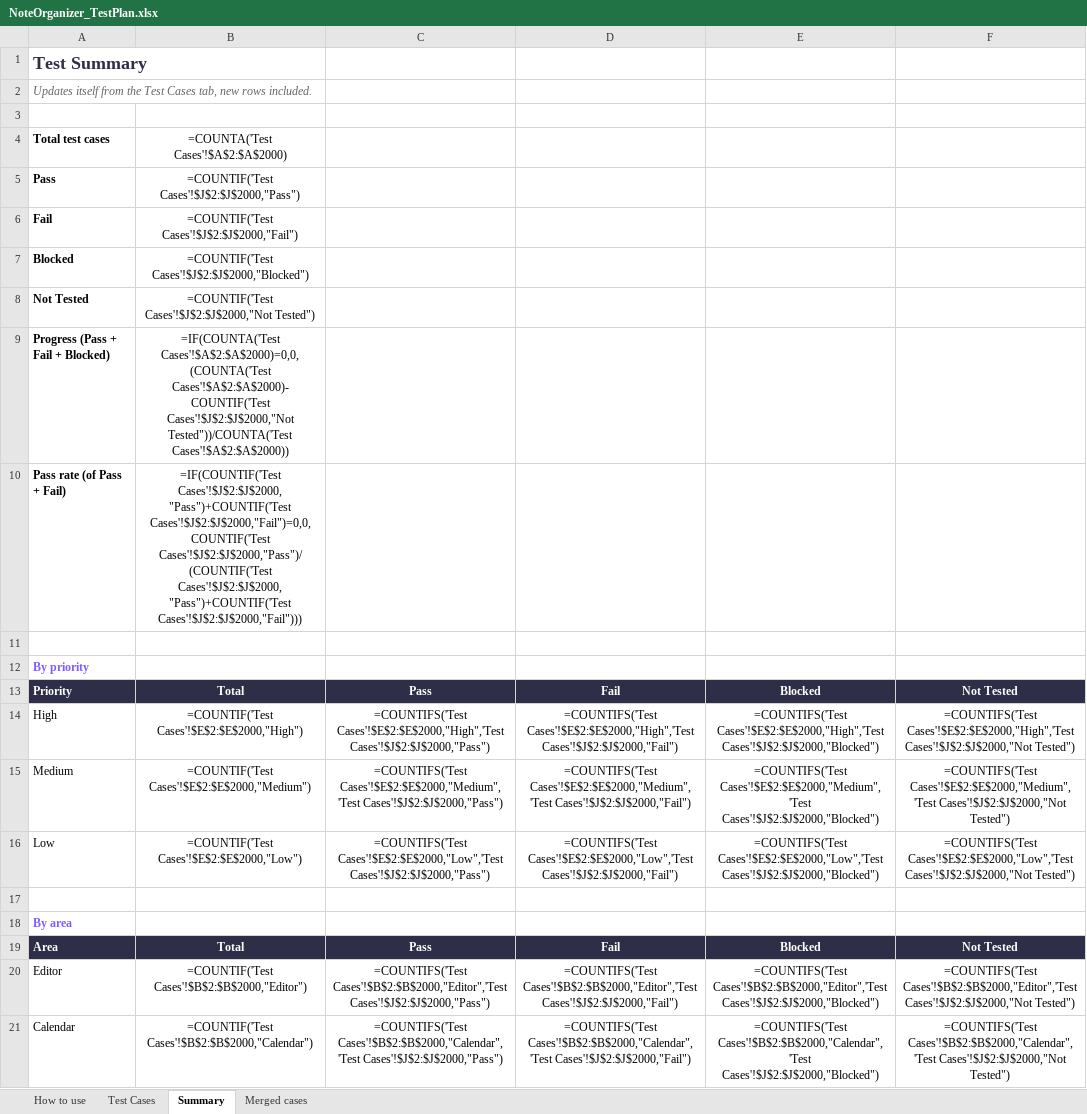
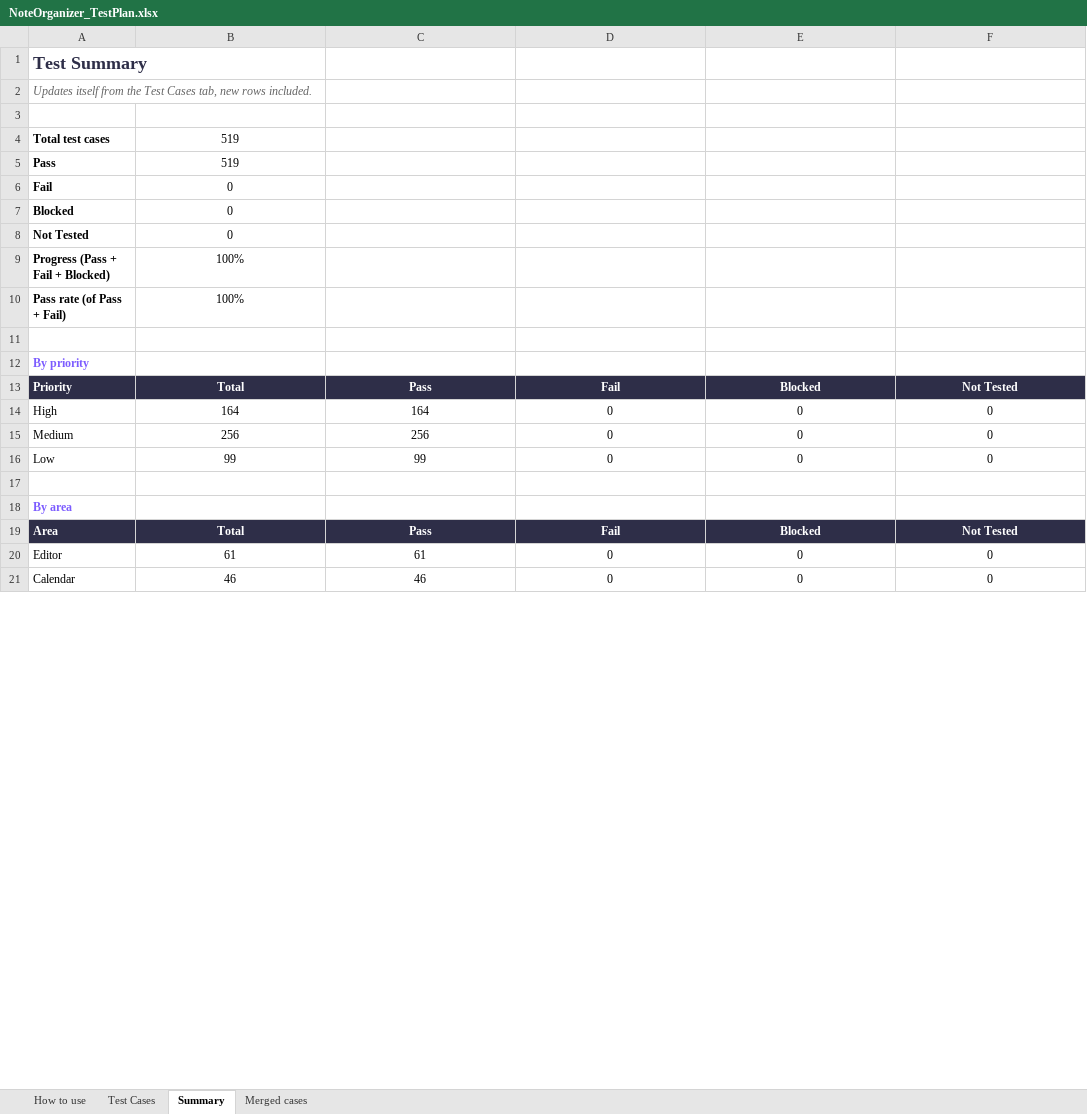
Before and after one commit to AlexandraMoldovan95/noteOrganizer, an Excel workbook: qa/NoteOrganizer_TestPlan.xlsx, sheet Summary, drawn as a sheet; only a part is shown; values as stored, in another font and other column widths than the file's, no borders; formulas without a stored value are shown as written; the diff covers the shown part only; the diff names each change by its address in the sheet, - before the commit and + after, or states it on an @@ line.

```diff
--- a/qa/NoteOrganizer_TestPlan.xlsx (sheet Summary)
+++ b/qa/NoteOrganizer_TestPlan.xlsx (sheet Summary)
-B4: =COUNTA('Test Cases'!$A$2:$A$2000)
+B4: 519
-B5: =COUNTIF('Test Cases'!$J$2:$J$2000,"Pass")
+B5: 519
-B6: =COUNTIF('Test Cases'!$J$2:$J$2000,"Fail")
+B6: 0
-B7: =COUNTIF('Test Cases'!$J$2:$J$2000,"Blocked")
+B7: 0
-B8: =COUNTIF('Test Cases'!$J$2:$J$2000,"Not Tested")
+B8: 0
-B9: =IF(COUNTA('Test Cases'!$A$2:$A$2000)=0,0,(COUNTA('Test Cases'!$A$2:$A$2000)-COUNTIF('Test Cases'!$J$2:$J$2000,"Not Tested"))/COUNTA('Test Cases'!$A$2:$A$2000))
+B9: 100%
-B10: =IF(COUNTIF('Test Cases'!$J$2:$J$2000,"Pass")+COUNTIF('Test Cases'!$J$2:$J$2000,"Fail")=0,0,COUNTIF('Test Cases'!$J$2:$J$2000,"Pass")/(COUNTIF('Test Cases'!$J$2:$J$2000,"Pass")+COUNTIF('Test Cases'!$J$2:$J$2000,"Fail")))
+B10: 100%
-B14: =COUNTIF('Test Cases'!$E$2:$E$2000,"High")
+B14: 164
-C14: =COUNTIFS('Test Cases'!$E$2:$E$2000,"High",'Test Cases'!$J$2:$J$2000,"Pass")
+C14: 164
-D14: =COUNTIFS('Test Cases'!$E$2:$E$2000,"High",'Test Cases'!$J$2:$J$2000,"Fail")
+D14: 0
-E14: =COUNTIFS('Test Cases'!$E$2:$E$2000,"High",'Test Cases'!$J$2:$J$2000,"Blocked")
+E14: 0
-F14: =COUNTIFS('Test Cases'!$E$2:$E$2000,"High",'Test Cases'!$J$2:$J$2000,"Not Tested")
+F14: 0
-B15: =COUNTIF('Test Cases'!$E$2:$E$2000,"Medium")
+B15: 256
-C15: =COUNTIFS('Test Cases'!$E$2:$E$2000,"Medium",'Test Cases'!$J$2:$J$2000,"Pass")
+C15: 256
-D15: =COUNTIFS('Test Cases'!$E$2:$E$2000,"Medium",'Test Cases'!$J$2:$J$2000,"Fail")
+D15: 0
-E15: =COUNTIFS('Test Cases'!$E$2:$E$2000,"Medium",'Test Cases'!$J$2:$J$2000,"Blocked")
+E15: 0
-F15: =COUNTIFS('Test Cases'!$E$2:$E$2000,"Medium",'Test Cases'!$J$2:$J$2000,"Not Tested")
+F15: 0
-B16: =COUNTIF('Test Cases'!$E$2:$E$2000,"Low")
+B16: 99
-C16: =COUNTIFS('Test Cases'!$E$2:$E$2000,"Low",'Test Cases'!$J$2:$J$2000,"Pass")
+C16: 99
-D16: =COUNTIFS('Test Cases'!$E$2:$E$2000,"Low",'Test Cases'!$J$2:$J$2000,"Fail")
+D16: 0
-E16: =COUNTIFS('Test Cases'!$E$2:$E$2000,"Low",'Test Cases'!$J$2:$J$2000,"Blocked")
+E16: 0
-F16: =COUNTIFS('Test Cases'!$E$2:$E$2000,"Low",'Test Cases'!$J$2:$J$2000,"Not Tested")
+F16: 0
-B20: =COUNTIF('Test Cases'!$B$2:$B$2000,"Editor")
+B20: 61
-C20: =COUNTIFS('Test Cases'!$B$2:$B$2000,"Editor",'Test Cases'!$J$2:$J$2000,"Pass")
+C20: 61
-D20: =COUNTIFS('Test Cases'!$B$2:$B$2000,"Editor",'Test Cases'!$J$2:$J$2000,"Fail")
+D20: 0
-E20: =COUNTIFS('Test Cases'!$B$2:$B$2000,"Editor",'Test Cases'!$J$2:$J$2000,"Blocked")
+E20: 0
-F20: =COUNTIFS('Test Cases'!$B$2:$B$2000,"Editor",'Test Cases'!$J$2:$J$2000,"Not Tested")
+F20: 0
-B21: =COUNTIF('Test Cases'!$B$2:$B$2000,"Calendar")
+B21: 46
-C21: =COUNTIFS('Test Cases'!$B$2:$B$2000,"Calendar",'Test Cases'!$J$2:$J$2000,"Pass")
+C21: 46
-D21: =COUNTIFS('Test Cases'!$B$2:$B$2000,"Calendar",'Test Cases'!$J$2:$J$2000,"Fail")
+D21: 0
-E21: =COUNTIFS('Test Cases'!$B$2:$B$2000,"Calendar",'Test Cases'!$J$2:$J$2000,"Blocked")
+E21: 0
-F21: =COUNTIFS('Test Cases'!$B$2:$B$2000,"Calendar",'Test Cases'!$J$2:$J$2000,"Not Tested")
+F21: 0
```
Also changed, not shown: 121 edited cells elsewhere in this sheet, sheet Test Cases.
